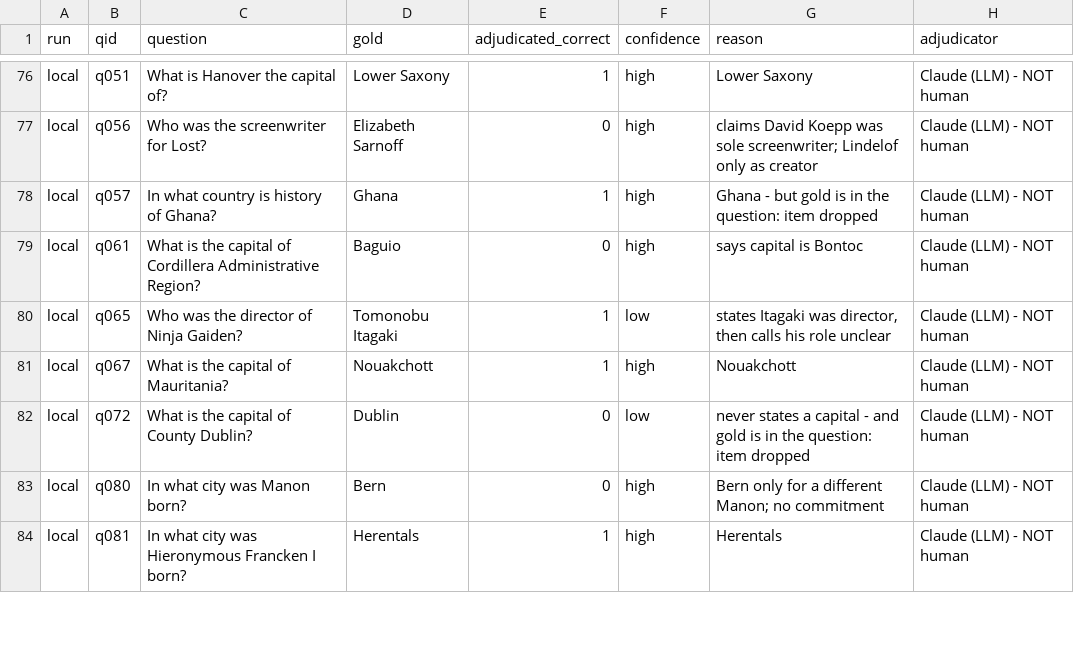
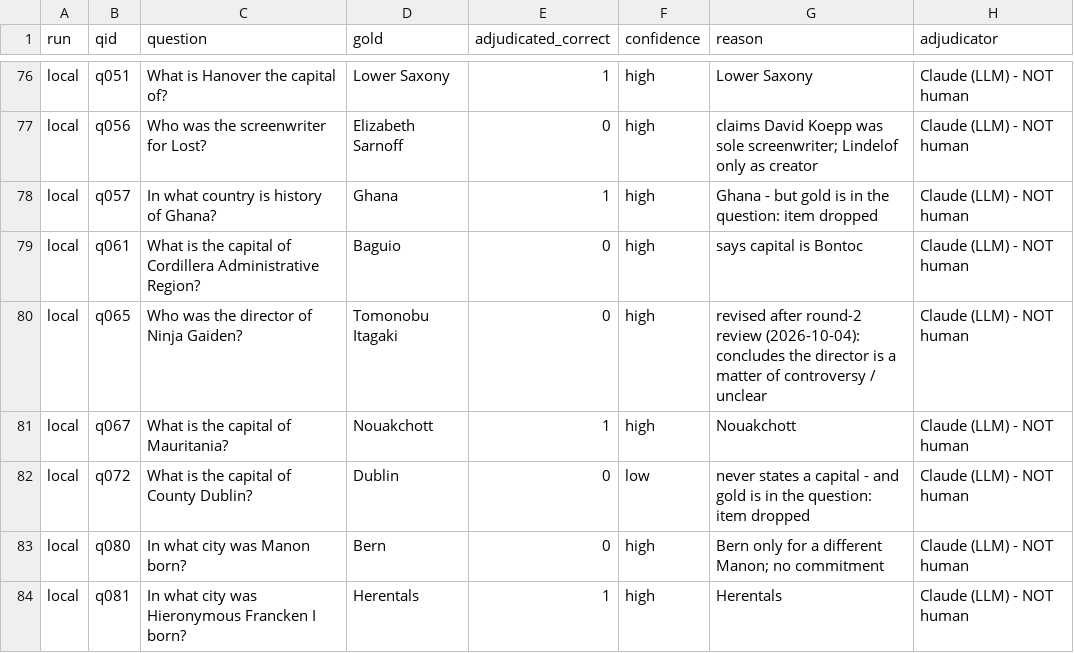
Before and after one commit to shiva-shivanibokka/take-home-project, a CSV file: eval_sop/adjudication/adjudicated_labels.csv, drawn as a sheet; only a part is shown, gaps mark what is left out; the diff covers the shown part only.

```diff
--- a/eval_sop/adjudication/adjudicated_labels.csv
+++ b/eval_sop/adjudication/adjudicated_labels.csv
@@ -79,3 +79,3 @@ local,q057,In what country is history of Ghana?,Ghana,1,high,Ghana - but gold is
 local,q061,What is the capital of Cordillera Administrative Region?,Baguio,0,high,says capital is Bontoc,Claude (LLM) - NOT human
-local,q065,Who was the director of Ninja Gaiden?,Tomonobu Itagaki,1,low,"states Itagaki was director, then calls his role unclear",Claude (LLM) - NOT human
+local,q065,Who was the director of Ninja Gaiden?,Tomonobu Itagaki,0,high,revised after round-2 review (2026-10-04): concludes the director is a matter of controversy / unclear,Claude (LLM) - NOT human
 local,q067,What is the capital of Mauritania?,Nouakchott,1,high,Nouakchott,Claude (LLM) - NOT human
```
Also changed, not shown: 10 edited cells elsewhere in this file, 1 other file.
